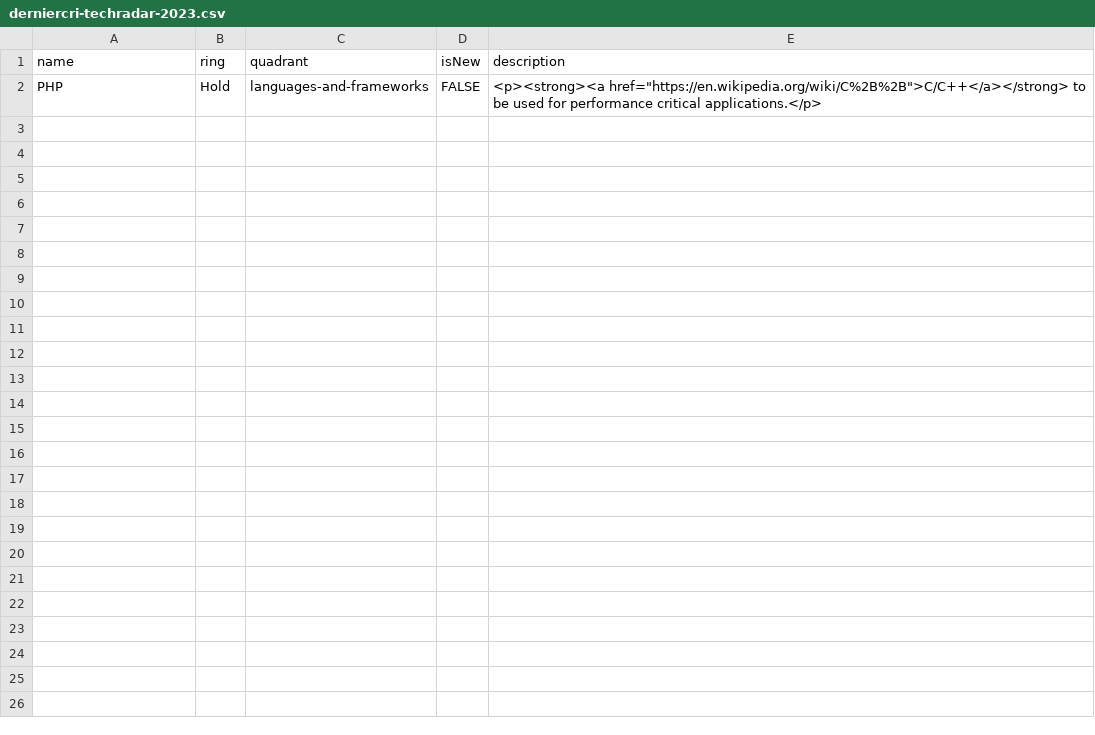
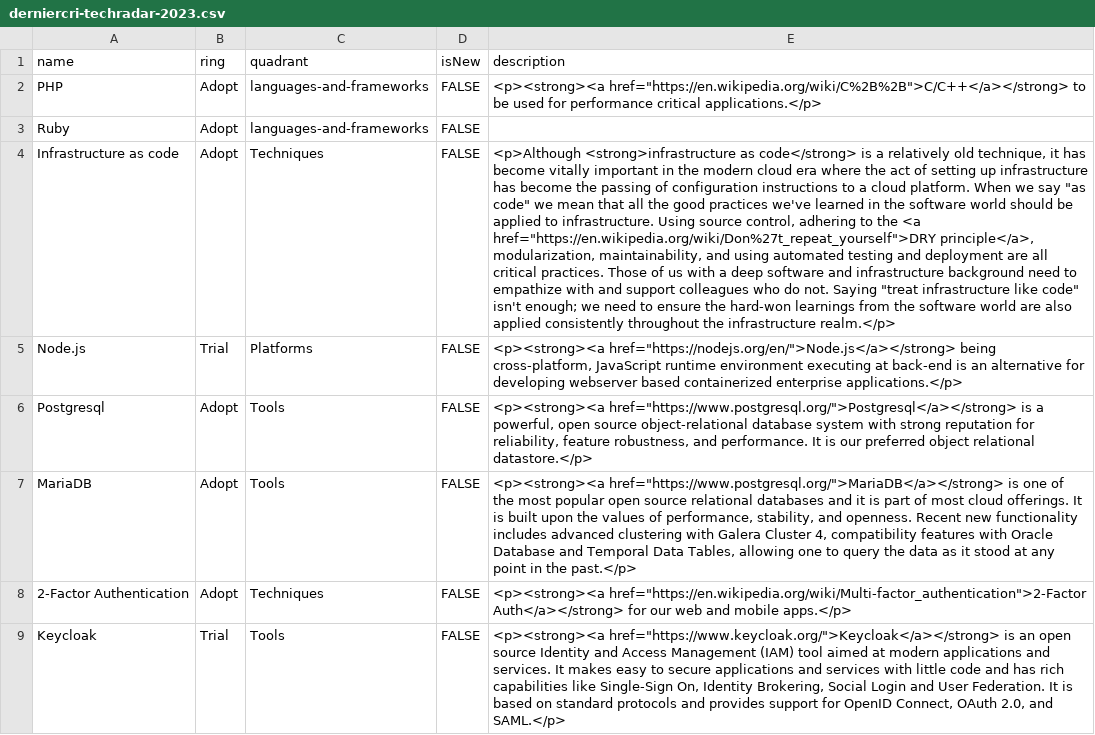
Before and after one commit to derniercri/tech-radar, a CSV file: derniercri-techradar-2023.csv, drawn as a sheet; only a part is shown; the diff covers the shown part only; the diff names each change by its address in the sheet, - before the commit and + after, or states it on an @@ line.

Commit message:
Update derniercri-techradar-2023.csv

```diff
--- a/derniercri-techradar-2023.csv
+++ b/derniercri-techradar-2023.csv
-B2 (ring): Hold
+B2 (ring): Adopt
+row 3: Ruby | Adopt | languages-and-frameworks | FALSE
+row 4: Infrastructure as code | Adopt | Techniques | FALSE | <p>Although <strong>infrastructure as code</strong> is a relatively old technique, it has become vitally important in the modern cloud era where the act of setting up infrastructure has become the passing of configuration instructions to a cloud platform. When we say "as code" we mean that all the good practices we've learned in the software world should be applied to infrastructure. Using source control, adhering to the <a href="https://en.wikipedia.org/wiki/Don%27t_repeat_yourself">DRY principle</a>, modularization, maintainability, and using automated testing and deployment are all critical practices. Those of us with a deep software and infrastructure background need to empathize with and support colleagues who do not. Saying "treat infrastructure like code" isn't enough; we need to ensure the hard-won learnings from the software world are also applied consistently throughout the infrastructure realm.</p>
+row 5: Node.js | Trial | Platforms | FALSE | <p><strong><a href="https://nodejs.org/en/">Node.js</a></strong> being cross-platform, JavaScript runtime environment executing at back-end is an alternative for developing webserver based containerized enterprise applications.</p>
+row 6: Postgresql | Adopt | Tools | FALSE | <p><strong><a href="https://www.postgresql.org/">Postgresql</a></strong> is a powerful, open source object-relational database system with strong reputation for reliability, feature robustness, and performance. It is our preferred object relational datastore.</p>
+row 7: MariaDB | Adopt | Tools | FALSE | <p><strong><a href="https://www.postgresql.org/">MariaDB</a></strong> is one of the most popular open source relational databases and it is part of most cloud offerings. It is built upon the values of performance, stability, and openness. Recent new functionality includes advanced clustering with Galera Cluster 4, compatibility features with Oracle Database and Temporal Data Tables, allowing one to query the data as it stood at any point in the past.</p>
+row 8: 2-Factor Authentication | Adopt | Techniques | FALSE | <p><strong><a href="https://en.wikipedia.org/wiki/Multi-factor_authentication">2-Factor Auth</a></strong> for our web and mobile apps.</p>
+row 9: Keycloak | Trial | Tools | FALSE | <p><strong><a href="https://www.keycloak.org/">Keycloak</a></strong> is an open source Identity and Access Management (IAM) tool aimed at modern applications and services. It makes easy to secure applications and services with little code and has rich capabilities like Single-Sign On, Identity Brokering, Social Login and User Federation. It is based on standard protocols and provides support for OpenID Connect, OAuth 2.0, and SAML.</p>
```
Also changed, not shown: 8 added rows elsewhere in this file.
